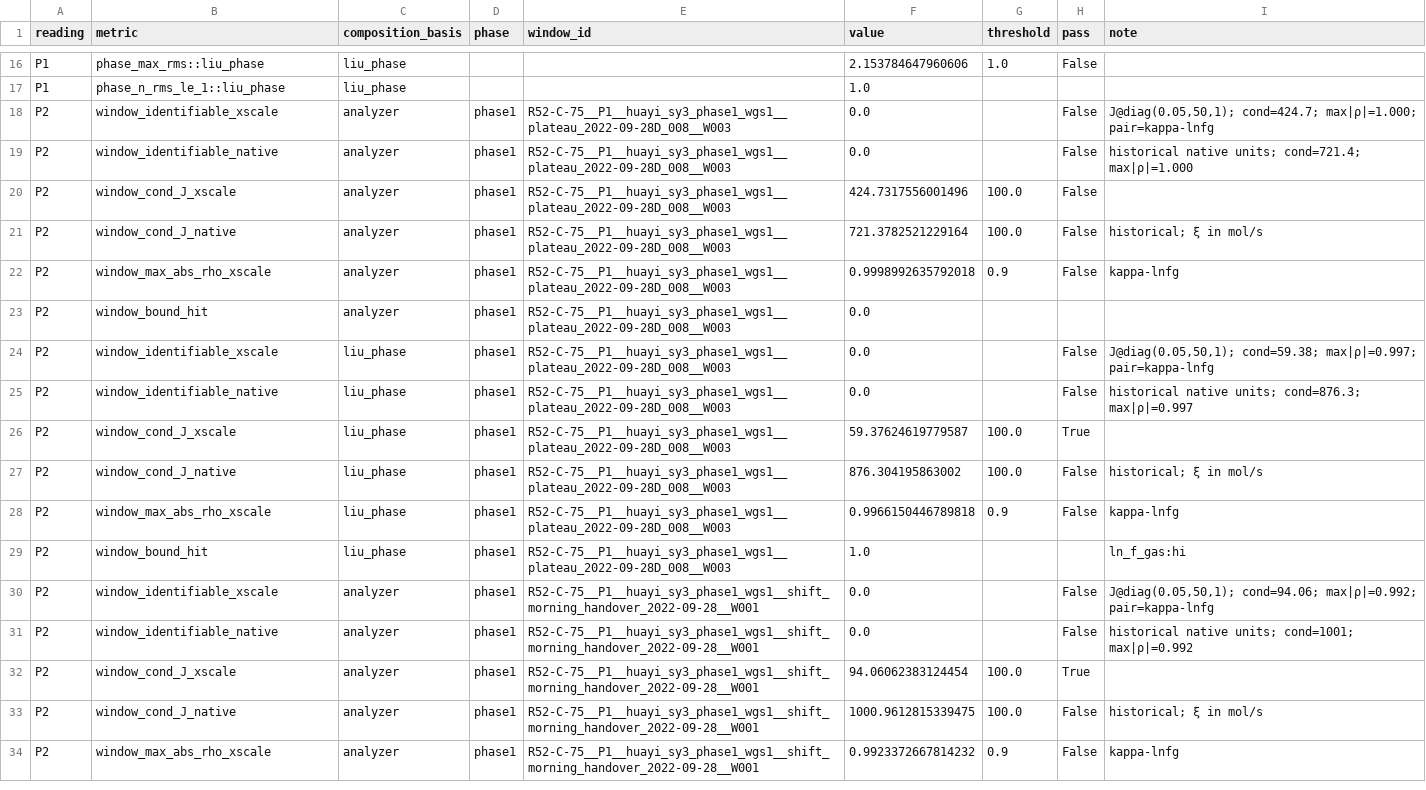
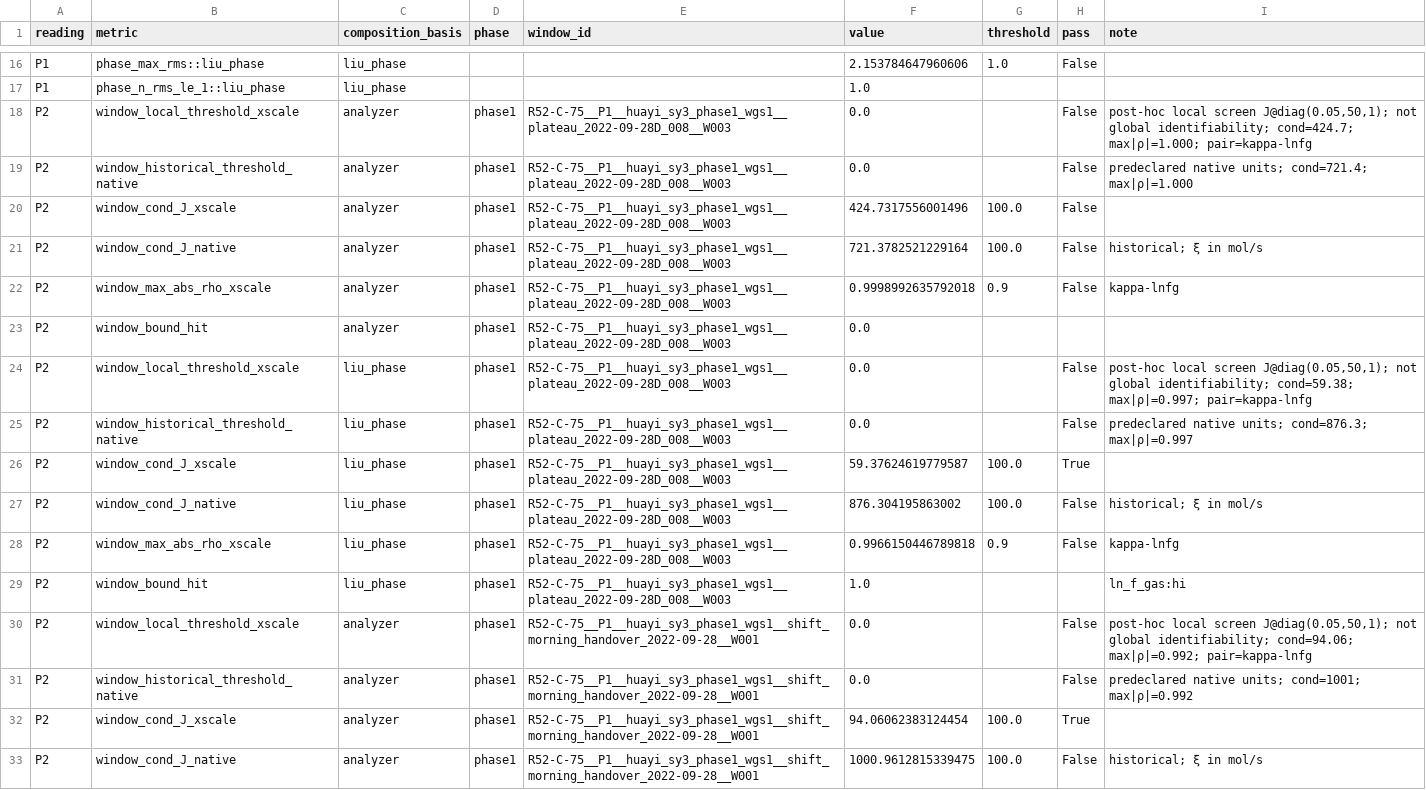
Before and after one commit to dachou5224/gasifier-1d-kinetics, a CSV file: outputs/diagnostics/round-p1.13a-20261107/readings.csv, drawn as a sheet; only a part is shown, gaps mark what is left out; the shorter side is filled out with more unchanged rows; the diff covers the shown part only.

```diff
--- a/outputs/diagnostics/round-p1.13a-20261107/readings.csv
+++ b/outputs/diagnostics/round-p1.13a-20261107/readings.csv
@@ -17,4 +17,4 @@ P1,phase_max_rms::liu_phase,liu_phase,,,2.153784647960606,1.0,False,
 P1,phase_n_rms_le_1::liu_phase,liu_phase,,,1.0,,,
-P2,window_identifiable_xscale,analyzer,phase1,R52-C-75__P1__huayi_sy3_phase1_wgs1__plateau_2022-09-28D_008__W003,0.0,,False,"J@diag(0.05,50,1); cond=424.7; max|ρ|=1.000; pair=kappa-lnfg"
-P2,window_identifiable_native,analyzer,phase1,R52-C-75__P1__huayi_sy3_phase1_wgs1__plateau_2022-09-28D_008__W003,0.0,,False,historical native units; cond=721.4; max|ρ|=1.000
+P2,window_local_threshold_xscale,analyzer,phase1,R52-C-75__P1__huayi_sy3_phase1_wgs1__plateau_2022-09-28D_008__W003,0.0,,False,"post-hoc local screen J@diag(0.05,50,1); not global identifiability; cond=424.7; max|ρ|=1.000; pair=kappa-lnfg"
+P2,window_historical_threshold_native,analyzer,phase1,R52-C-75__P1__huayi_sy3_phase1_wgs1__plateau_2022-09-28D_008__W003,0.0,,False,predeclared native units; cond=721.4; max|ρ|=1.000
 P2,window_cond_J_xscale,analyzer,phase1,R52-C-75__P1__huayi_sy3_phase1_wgs1__plateau_2022-09-28D_008__W003,424.7317556001496,100.0,False,
@@ -23,4 +23,4 @@ P2,window_max_abs_rho_xscale,analyzer,phase1,R52-C-75__P1__huayi_sy3_phase1_wgs1
 P2,window_bound_hit,analyzer,phase1,R52-C-75__P1__huayi_sy3_phase1_wgs1__plateau_2022-09-28D_008__W003,0.0,,,
-P2,window_identifiable_xscale,liu_phase,phase1,R52-C-75__P1__huayi_sy3_phase1_wgs1__plateau_2022-09-28D_008__W003,0.0,,False,"J@diag(0.05,50,1); cond=59.38; max|ρ|=0.997; pair=kappa-lnfg"
-P2,window_identifiable_native,liu_phase,phase1,R52-C-75__P1__huayi_sy3_phase1_wgs1__plateau_2022-09-28D_008__W003,0.0,,False,historical native units; cond=876.3; max|ρ|=0.997
+P2,window_local_threshold_xscale,liu_phase,phase1,R52-C-75__P1__huayi_sy3_phase1_wgs1__plateau_2022-09-28D_008__W003,0.0,,False,"post-hoc local screen J@diag(0.05,50,1); not global identifiability; cond=59.38; max|ρ|=0.997; pair=kappa-lnfg"
+P2,window_historical_threshold_native,liu_phase,phase1,R52-C-75__P1__huayi_sy3_phase1_wgs1__plateau_2022-09-28D_008__W003,0.0,,False,predeclared native units; cond=876.3; max|ρ|=0.997
 P2,window_cond_J_xscale,liu_phase,phase1,R52-C-75__P1__huayi_sy3_phase1_wgs1__plateau_2022-09-28D_008__W003,59.37624619779587,100.0,True,
@@ -29,4 +29,4 @@ P2,window_max_abs_rho_xscale,liu_phase,phase1,R52-C-75__P1__huayi_sy3_phase1_wgs
 P2,window_bound_hit,liu_phase,phase1,R52-C-75__P1__huayi_sy3_phase1_wgs1__plateau_2022-09-28D_008__W003,1.0,,,ln_f_gas:hi
-P2,window_identifiable_xscale,analyzer,phase1,R52-C-75__P1__huayi_sy3_phase1_wgs1__shift_morning_handover_2022-09-28__W001,0.0,,False,"J@diag(0.05,50,1); cond=94.06; max|ρ|=0.992; pair=kappa-lnfg"
-P2,window_identifiable_native,analyzer,phase1,R52-C-75__P1__huayi_sy3_phase1_wgs1__shift_morning_handover_2022-09-28__W001,0.0,,False,historical native units; cond=1001; max|ρ|=0.992
+P2,window_local_threshold_xscale,analyzer,phase1,R52-C-75__P1__huayi_sy3_phase1_wgs1__shift_morning_handover_2022-09-28__W001,0.0,,False,"post-hoc local screen J@diag(0.05,50,1); not global identifiability; cond=94.06; max|ρ|=0.992; pair=kappa-lnfg"
+P2,window_historical_threshold_native,analyzer,phase1,R52-C-75__P1__huayi_sy3_phase1_wgs1__shift_morning_handover_2022-09-28__W001,0.0,,False,predeclared native units; cond=1001; max|ρ|=0.992
 P2,window_cond_J_xscale,analyzer,phase1,R52-C-75__P1__huayi_sy3_phase1_wgs1__shift_morning_handover_2022-09-28__W001,94.06062383124454,100.0,True,
```
Also changed, not shown: 92 edited cells elsewhere in this file, outputs/diagnostics/round-p1.13a-20261107/fits_phase.csv, outputs/diagnostics/round-p1.13a-20261107/fits_window.csv, 4 other files.
